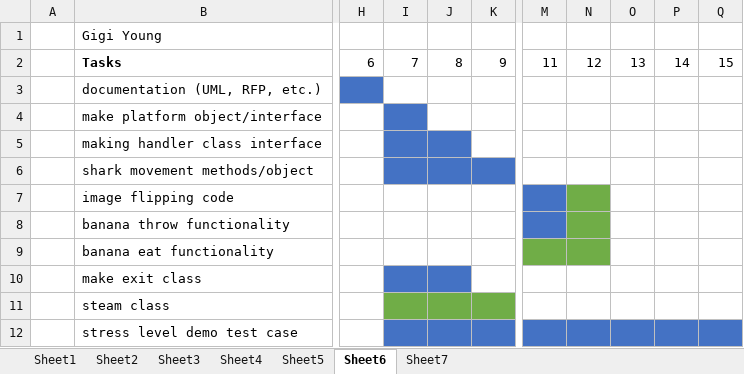
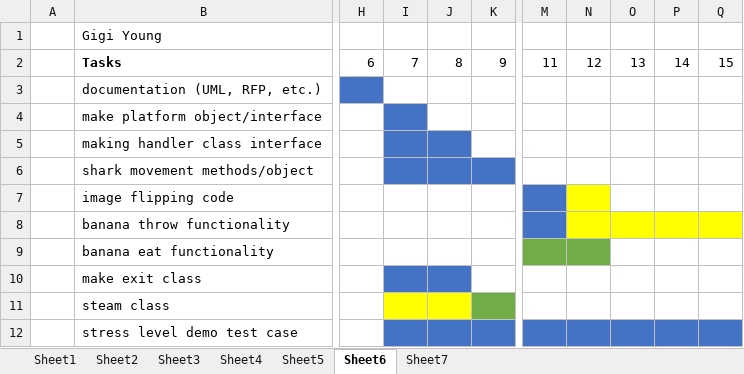
Before and after one commit to CyberVandals/fishnchips, an Excel workbook: doc/MasterGantt.xlsx, sheet Sheet6, drawn as a sheet; only a part is shown, gaps mark what is left out; values as stored, in another font and other column widths than the file's, no borders; the diff names each change by its address in the sheet, - before the commit and + after, or states it on an @@ line.

Commit message:
gantt update

```diff
--- a/doc/MasterGantt.xlsx (sheet Sheet6)
+++ b/doc/MasterGantt.xlsx (sheet Sheet6)
-N7:N8 fill: #70AD47
+N7:N8 fill: #FFFF00
-O8:Q8 fill: none
+O8:Q8 fill: #FFFF00
-I11:J11 fill: #70AD47
+I11:J11 fill: #FFFF00
```
Also changed, not shown: 2 other files.
